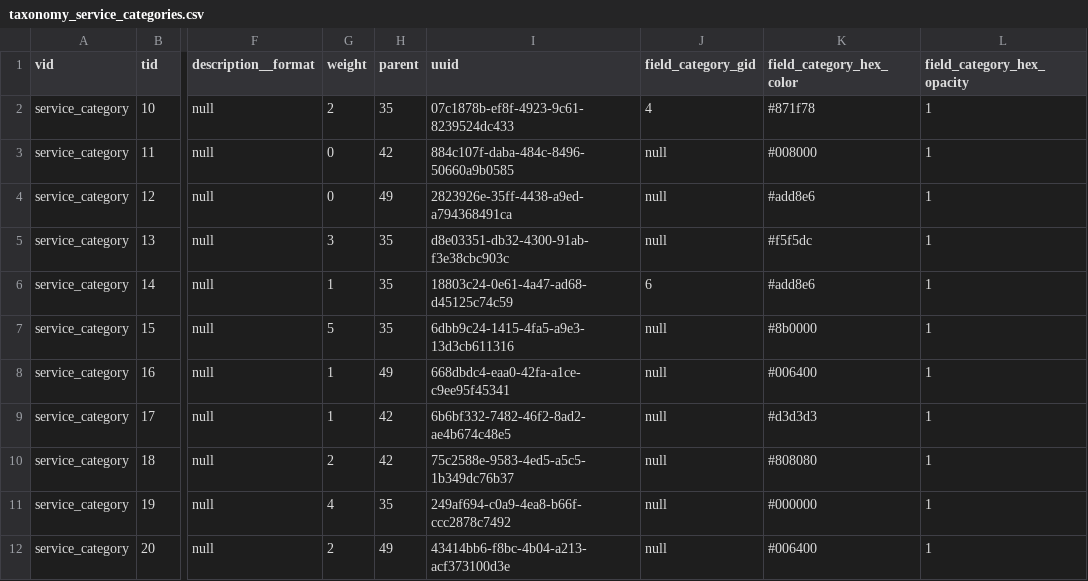
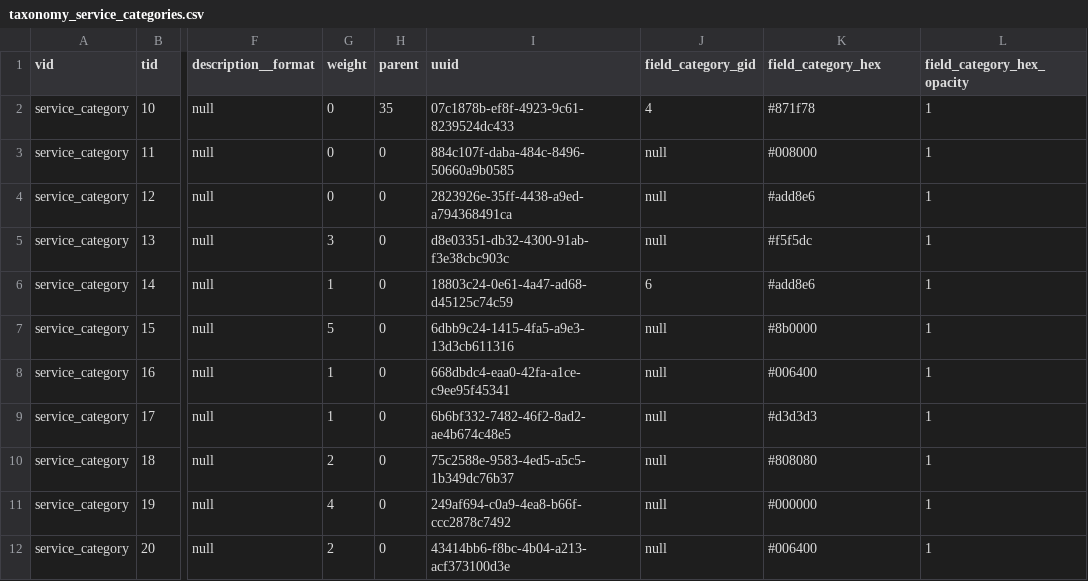
Before and after one commit to markaspot/markaspot, a CSV file: modules/markaspot_default_content/artifacts/taxonomy_service_categories.csv, drawn as a sheet; only a part is shown, gaps mark what is left out; the diff names each change by its address in the sheet, - before the commit and + after, or states it on an @@ line.

Commit message:
Fix import for default_content

```diff
--- a/modules/markaspot_default_content/artifacts/taxonomy_service_categories.csv
+++ b/modules/markaspot_default_content/artifacts/taxonomy_service_categories.csv
-K1: field_category_hex_color
+K1: field_category_hex
-G2 (weight): 2
+G2 (weight): 0
-H3 (parent): 42
+H3 (parent): 0
-H4 (parent): 49
+H4 (parent): 0
-H5:H7 (parent): 35
+H5:H7 (parent): 0
-H8 (parent): 49
+H8 (parent): 0
-H9:H10 (parent): 42
+H9:H10 (parent): 0
-H11 (parent): 35
+H11 (parent): 0
-H12 (parent): 49
+H12 (parent): 0
```
Also changed, not shown: modules/markaspot_default_content/artifacts/taxonomy_service_status.csv, 9 other files.
